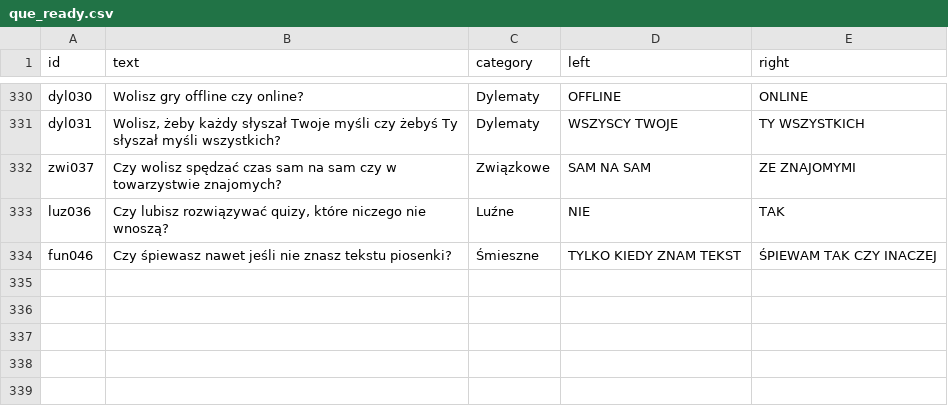
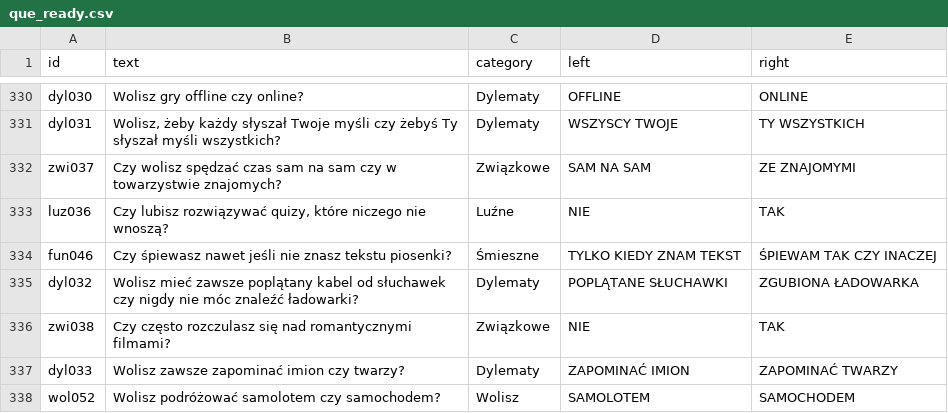
Before and after one commit to DawidS25/walidacja_pytan, a CSV file: que_ready.csv, drawn as a sheet; only a part is shown, gaps mark what is left out.

Commit message:
Aktualizacja pytań przez Streamlit

```diff
--- a/que_ready.csv
+++ b/que_ready.csv
@@ -334 +334,5 @@ luz036;Czy lubisz rozwiązywać quizy, które niczego nie wnoszą?;Luźne;NIE;TA
 fun046;Czy śpiewasz nawet jeśli nie znasz tekstu piosenki?;Śmieszne;TYLKO KIEDY ZNAM TEKST;ŚPIEWAM TAK CZY INACZEJ
+dyl032;Wolisz mieć zawsze poplątany kabel od słuchawek czy nigdy nie móc znaleźć ładowarki?;Dylematy;POPLĄTANE SŁUCHAWKI;ZGUBIONA ŁADOWARKA
+zwi038;Czy często rozczulasz się nad romantycznymi filmami?;Związkowe;NIE;TAK
+dyl033;Wolisz zawsze zapominać imion czy twarzy?;Dylematy;ZAPOMINAĆ IMION;ZAPOMINAĆ TWARZY
+wol052;Wolisz podróżować samolotem czy samochodem?;Wolisz;SAMOLOTEM;SAMOCHODEM
```
